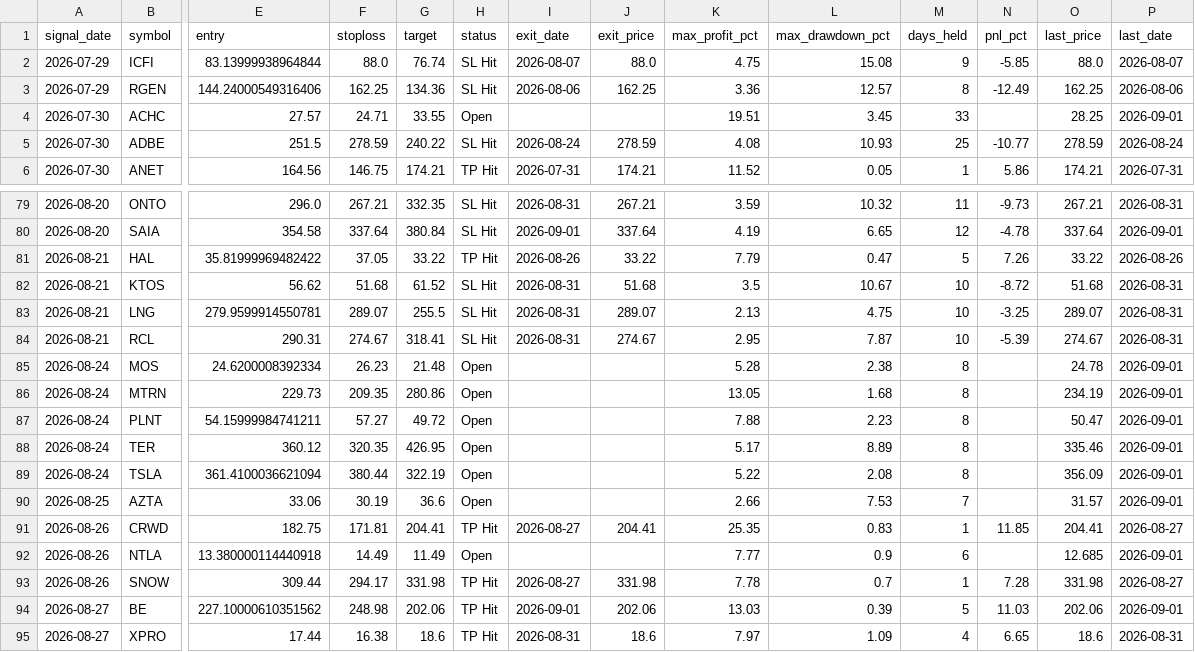
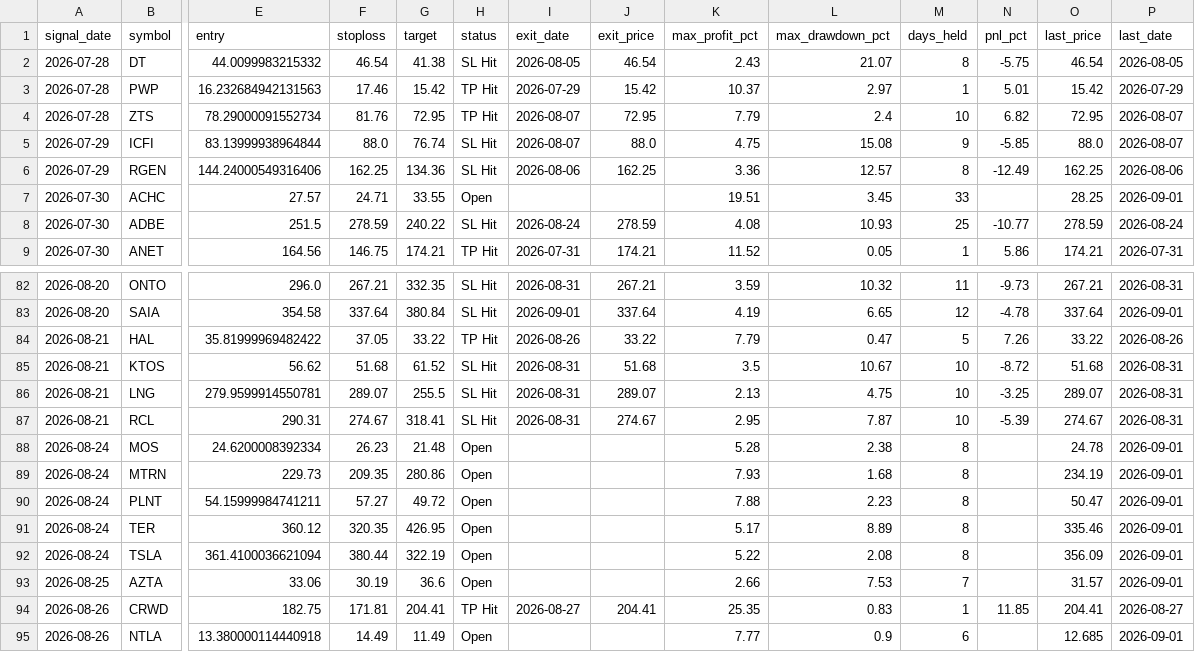
Before and after one commit to faizjio7011-code/checking-trade-signals, a CSV file: report/trade_performance.csv, drawn as a sheet; only a part is shown, gaps mark what is left out; the shorter side is filled out with more unchanged rows; addresses are those after the commit; rows hold the shown columns only; the diff names each change by its address in the sheet, - before the commit and + after, or states it on an @@ line.

```diff
--- a/report/trade_performance.csv
+++ b/report/trade_performance.csv
+row 2: 2026-07-28 | DT | 44.0099983215332 | 46.54 | 41.38 | SL Hit | 2026-08-05 | 46.54 | 2.43 | 21.07 | 8 | -5.75 | 46.54 | 2026-08-05
+row 3: 2026-07-28 | PWP | 16.232684942131563 | 17.46 | 15.42 | TP Hit | 2026-07-29 | 15.42 | 10.37 | 2.97 | 1 | 5.01 | 15.42 | 2026-07-29
+row 4: 2026-07-28 | ZTS | 78.29000091552734 | 81.76 | 72.95 | TP Hit | 2026-08-07 | 72.95 | 7.79 | 2.4 | 10 | 6.82 | 72.95 | 2026-08-07
-K89 (max_profit_pct): 13.05
+K89 (max_profit_pct): 7.93
```
Also changed, not shown: report/reentry.csv, report/sl_hit.csv, 4 other files.
